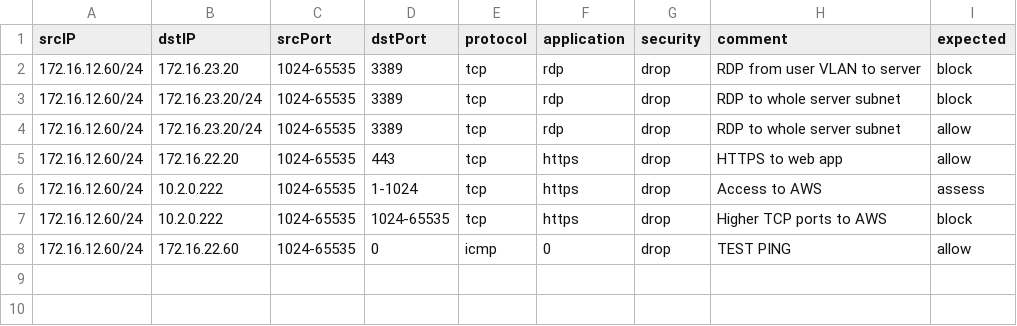
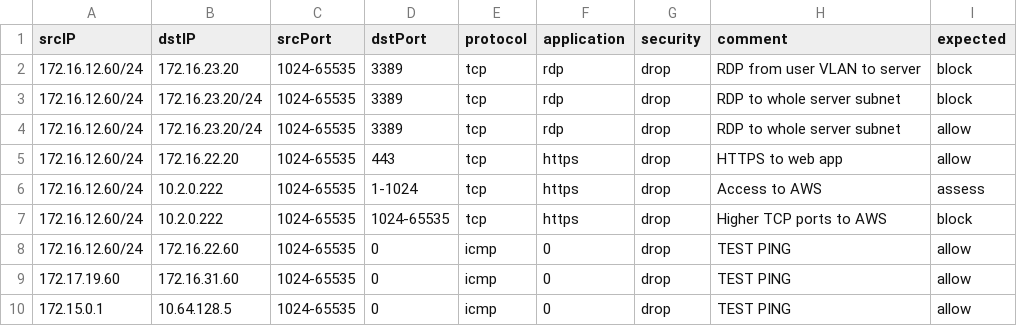
Before and after one commit to sebastien-dargoeuves-ipf/ipf-pathlookup-analysis, a CSV file: flows_sample.csv, drawn as a sheet.

```diff
--- a/flows_sample.csv
+++ b/flows_sample.csv
@@ -8 +8,3 @@ srcIP,dstIP,srcPort,dstPort,protocol,application,security,comment,expected
 172.16.12.60/24,172.16.22.60,1024-65535,0,icmp,0,drop,TEST PING,allow
+172.17.19.60,172.16.31.60,1024-65535,0,icmp,0,drop,TEST PING,allow
+172.15.0.1,10.64.128.5,1024-65535,0,icmp,0,drop,TEST PING,allow
```
Also changed, not shown: 3 other files.
